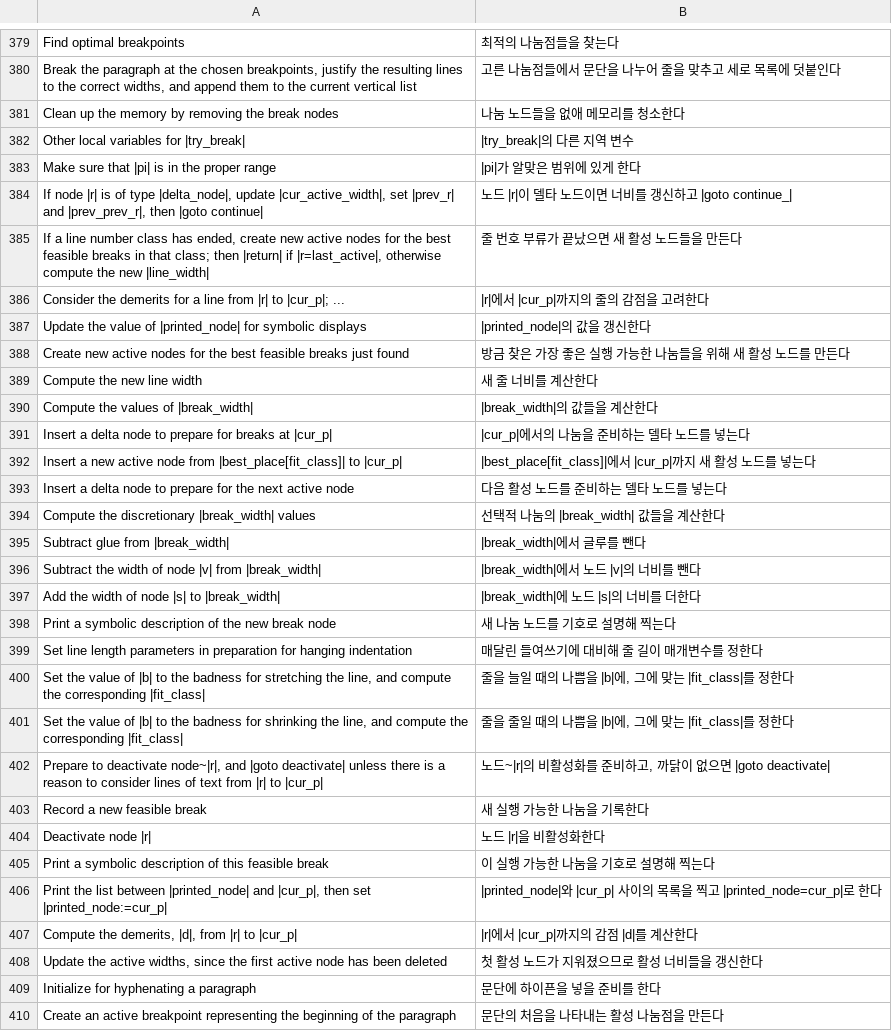
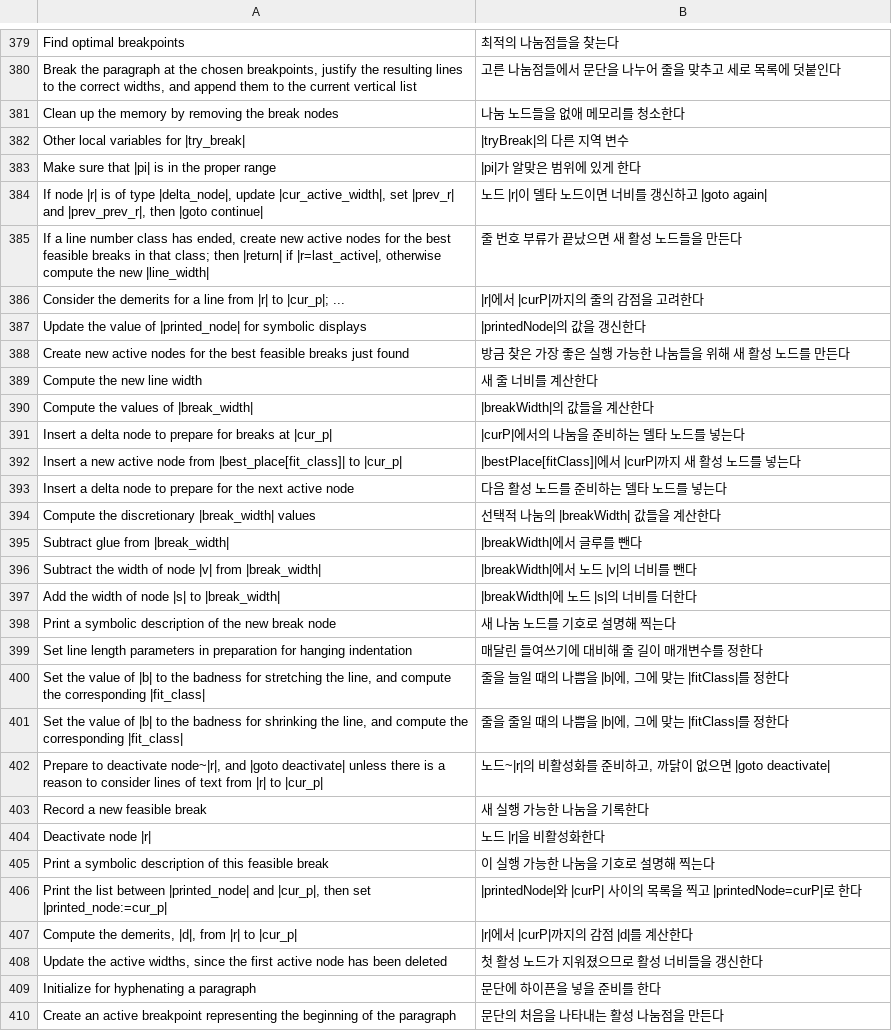
Before and after one commit to sjnam/tex-the-program, a TSV file: orig/names.tsv, drawn as a sheet; only a part is shown, gaps mark what is left out; the diff covers the shown part only.

```diff
--- a/orig/names.tsv
+++ b/orig/names.tsv
@@ -381,22 +381,22 @@ Break the paragraph at the chosen breakpoints, justify the resulting lines to th
 Clean up the memory by removing the break nodes	나눔 노드들을 없애 메모리를 청소한다
-Other local variables for |try_break|	|try_break|의 다른 지역 변수
+Other local variables for |try_break|	|tryBreak|의 다른 지역 변수
 Make sure that |pi| is in the proper range	|pi|가 알맞은 범위에 있게 한다
-If node |r| is of type |delta_node|, update |cur_active_width|, set |prev_r| and |prev_prev_r|, then |goto continue|	노드 |r|이 델타 노드이면 너비를 갱신하고 |goto continue_|
+If node |r| is of type |delta_node|, update |cur_active_width|, set |prev_r| and |prev_prev_r|, then |goto continue|	노드 |r|이 델타 노드이면 너비를 갱신하고 |goto again|
 If a line number class has ended, create new active nodes for the best feasible breaks in that class; then |return| if |r=last_active|, otherwise compute the new |line_width|	줄 번호 부류가 끝났으면 새 활성 노드들을 만든다
-Consider the demerits for a line from |r| to |cur_p|; ...	|r|에서 |cur_p|까지의 줄의 감점을 고려한다
-Update the value of |printed_node| for symbolic displays	|printed_node|의 값을 갱신한다
+Consider the demerits for a line from |r| to |cur_p|; ...	|r|에서 |curP|까지의 줄의 감점을 고려한다
+Update the value of |printed_node| for symbolic displays	|printedNode|의 값을 갱신한다
 Create new active nodes for the best feasible breaks just found	방금 찾은 가장 좋은 실행 가능한 나눔들을 위해 새 활성 노드를 만든다
 Compute the new line width	새 줄 너비를 계산한다
-Compute the values of |break_width|	|break_width|의 값들을 계산한다
-Insert a delta node to prepare for breaks at |cur_p|	|cur_p|에서의 나눔을 준비하는 델타 노드를 넣는다
-Insert a new active node from |best_place[fit_class]| to |cur_p|	|best_place[fit_class]|에서 |cur_p|까지 새 활성 노드를 넣는다
+Compute the values of |break_width|	|breakWidth|의 값들을 계산한다
+Insert a delta node to prepare for breaks at |cur_p|	|curP|에서의 나눔을 준비하는 델타 노드를 넣는다
+Insert a new active node from |best_place[fit_class]| to |cur_p|	|bestPlace[fitClass]|에서 |curP|까지 새 활성 노드를 넣는다
 Insert a delta node to prepare for the next active node	다음 활성 노드를 준비하는 델타 노드를 넣는다
-Compute the discretionary |break_width| values	선택적 나눔의 |break_width| 값들을 계산한다
-Subtract glue from |break_width|	|break_width|에서 글루를 뺀다
-Subtract the width of node |v| from |break_width|	|break_width|에서 노드 |v|의 너비를 뺀다
-Add the width of node |s| to |break_width|	|break_width|에 노드 |s|의 너비를 더한다
+Compute the discretionary |break_width| values	선택적 나눔의 |breakWidth| 값들을 계산한다
+Subtract glue from |break_width|	|breakWidth|에서 글루를 뺀다
+Subtract the width of node |v| from |break_width|	|breakWidth|에서 노드 |v|의 너비를 뺀다
+Add the width of node |s| to |break_width|	|breakWidth|에 노드 |s|의 너비를 더한다
 Print a symbolic description of the new break node	새 나눔 노드를 기호로 설명해 찍는다
 Set line length parameters in preparation for hanging indentation	매달린 들여쓰기에 대비해 줄 길이 매개변수를 정한다
-Set the value of |b| to the badness for stretching the line, and compute the corresponding |fit_class|	줄을 늘일 때의 나쁨을 |b|에, 그에 맞는 |fit_class|를 정한다
-Set the value of |b| to the badness for shrinking the line, and compute the corresponding |fit_class|	줄을 줄일 때의 나쁨을 |b|에, 그에 맞는 |fit_class|를 정한다
+Set the value of |b| to the badness for stretching the line, and compute the corresponding |fit_class|	줄을 늘일 때의 나쁨을 |b|에, 그에 맞는 |fitClass|를 정한다
+Set the value of |b| to the badness for shrinking the line, and compute the corresponding |fit_class|	줄을 줄일 때의 나쁨을 |b|에, 그에 맞는 |fitClass|를 정한다
 Prepare to deactivate node~|r|, and |goto deactivate| unless there is a reason to consider lines of text from |r| to |cur_p|	노드~|r|의 비활성화를 준비하고, 까닭이 없으면 |goto deactivate|
@@ -405,4 +405,4 @@ Deactivate node |r|	노드 |r|을 비활성화한다
 Print a symbolic description of this feasible break	이 실행 가능한 나눔을 기호로 설명해 찍는다
-Print the list between |printed_node| and |cur_p|, then set |printed_node:=cur_p|	|printed_node|와 |cur_p| 사이의 목록을 찍고 |printed_node=cur_p|로 한다
-Compute the demerits, |d|, from |r| to |cur_p|	|r|에서 |cur_p|까지의 감점 |d|를 계산한다
+Print the list between |printed_node| and |cur_p|, then set |printed_node:=cur_p|	|printedNode|와 |curP| 사이의 목록을 찍고 |printedNode=curP|로 한다
+Compute the demerits, |d|, from |r| to |cur_p|	|r|에서 |curP|까지의 감점 |d|를 계산한다
 Update the active widths, since the first active node has been deleted	첫 활성 노드가 지워졌으므로 활성 너비들을 갱신한다
```
Also changed, not shown: 175 edited cells elsewhere in this file, 3 other files.
